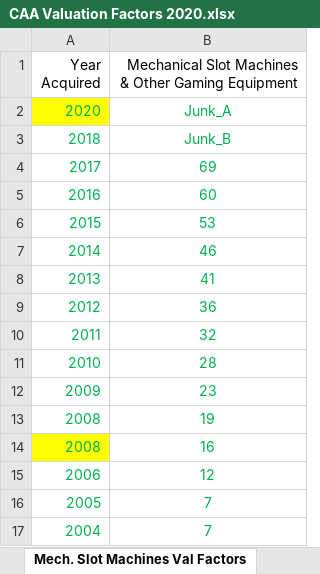
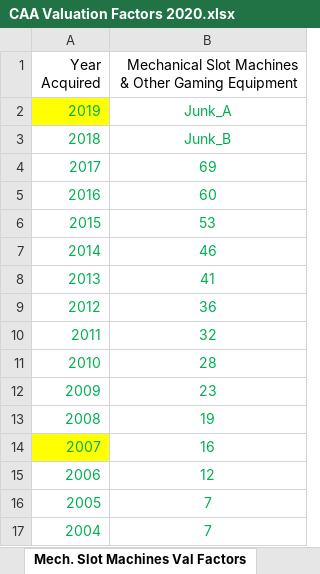
Before and after one commit to Adityaaakum/SM-APAS, an Excel workbook: data/BppTrend/Error_Record_Files/CAA Valuation Factors 2020.xlsx, sheet Mech. Slot Machines Val Factors, drawn as a sheet; values as stored, in another font and other column widths than the file's, no borders; the diff names each change by its address in the sheet, - before the commit and + after, or states it on an @@ line.

```diff
--- a/data/BppTrend/Error_Record_Files/CAA Valuation Factors 2020.xlsx (sheet Mech. Slot Machines Val Factors)
+++ b/data/BppTrend/Error_Record_Files/CAA Valuation Factors 2020.xlsx (sheet Mech. Slot Machines Val Factors)
-A2 (Year Acquired): 2020
+A2 (Year Acquired): 2019
-A14 (Year Acquired): 2008
+A14 (Year Acquired): 2007
```
Also changed, not shown: sheet Set-Top Box Val Factors, data/BppTrend/Transformation_Validation_Files/BOE Equipment Index Factors and Percent Good Factors Sample_Transformation Rules.xlsx, data/BppTrend/Updated_Trend_Calculator_For_ReCalculation/2020_Trend_Factors_Calculator.xlsx, 28 other files.
